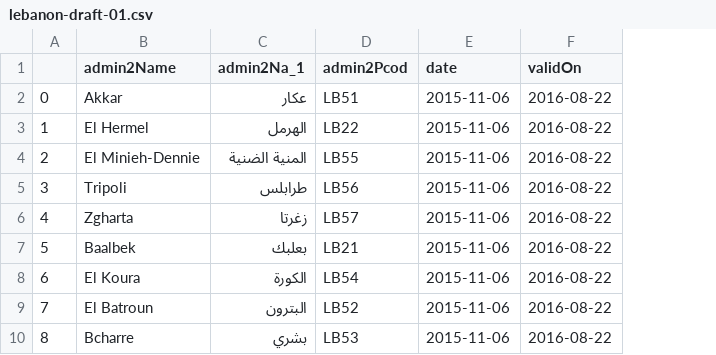
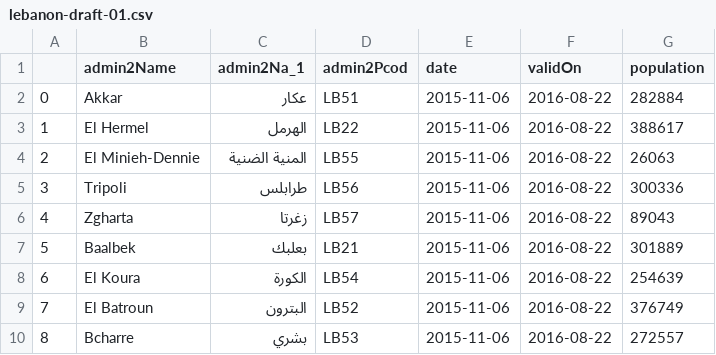
Before and after one commit to mapaction/hazard-visualisation-tool, a CSV file: data/lebanon-draft-01.csv, drawn as a sheet; only a part is shown; the diff names each change by its address in the sheet, - before the commit and + after, or states it on an @@ line.

Commit message:
Add population to lebanon-draft-01 data

```diff
--- a/data/lebanon-draft-01.csv
+++ b/data/lebanon-draft-01.csv
+column G (population), rows 2-10: 282884 | 388617 | 26063 | 300336 | 89043 | 301889 | 254639 | 376749 | 272557
```
Also changed, not shown: 1 other file.
